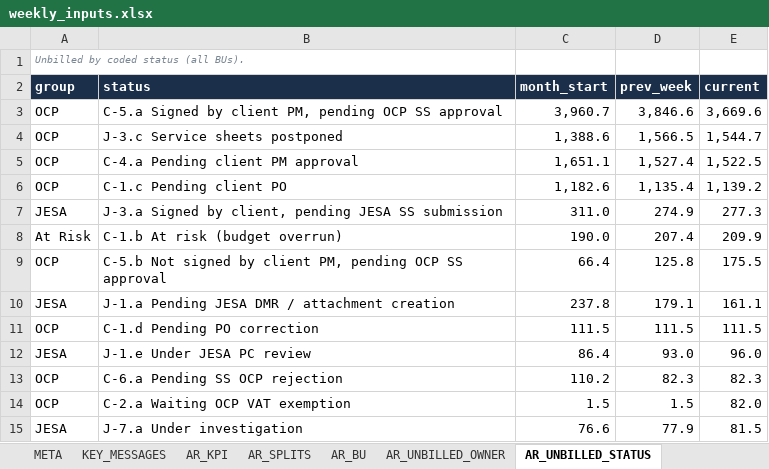
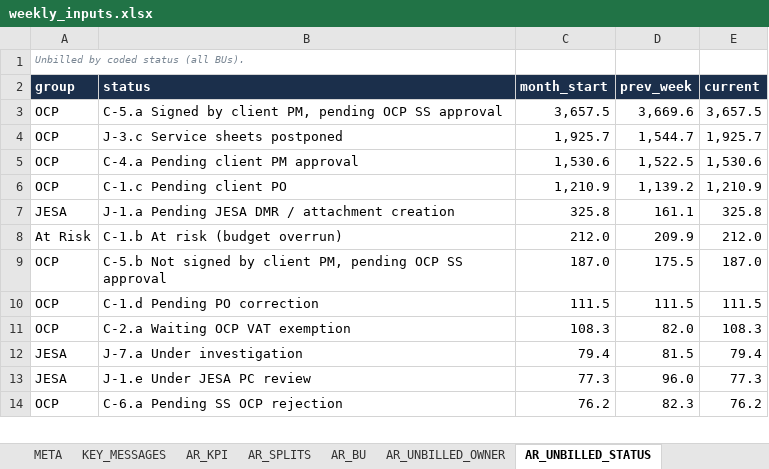
Before and after one commit to cherkaouihassan-art/Skills-Repo, an Excel workbook: weekly-ar-cash-deck/inputs/weekly_inputs.xlsx, sheet AR_UNBILLED_STATUS, drawn as a sheet; only a part is shown; values as stored, in another font and other column widths than the file's, no borders; removed rows and columns are numbered as before the commit, all else as after; the diff covers the shown part only; the diff names each change by its address in the sheet, - before the commit and + after, or states it on an @@ line.

```diff
--- a/weekly-ar-cash-deck/inputs/weekly_inputs.xlsx (sheet AR_UNBILLED_STATUS)
+++ b/weekly-ar-cash-deck/inputs/weekly_inputs.xlsx (sheet AR_UNBILLED_STATUS)
-C3 (month_start): 3,960.7
+C3 (month_start): 3,657.5
-D3 (prev_week): 3,846.6
+D3 (prev_week): 3,669.6
-E3 (current): 3,669.6
+E3 (current): 3,657.5
-C4 (month_start): 1,388.6
+C4 (month_start): 1,925.7
-D4 (prev_week): 1,566.5
+D4 (prev_week): 1,544.7
-E4 (current): 1,544.7
+E4 (current): 1,925.7
-C5 (month_start): 1,651.1
+C5 (month_start): 1,530.6
-D5 (prev_week): 1,527.4
+D5 (prev_week): 1,522.5
-E5 (current): 1,522.5
+E5 (current): 1,530.6
-C6 (month_start): 1,182.6
+C6 (month_start): 1,210.9
-D6 (prev_week): 1,135.4
+D6 (prev_week): 1,139.2
-E6 (current): 1,139.2
+E6 (current): 1,210.9
-row 7: JESA | J-3.a Signed by client, pending JESA SS submission | 311.0 | 274.9 | 277.3
+row 7: JESA | J-1.a Pending JESA DMR / attachment creation | 325.8 | 161.1 | 325.8
-C8 (month_start): 190.0
+C8 (month_start): 212.0
-D8 (prev_week): 207.4
+D8 (prev_week): 209.9
-E8 (current): 209.9
+E8 (current): 212.0
-C9 (month_start): 66.4
+C9 (month_start): 187.0
-D9 (prev_week): 125.8
+D9 (prev_week): 175.5
-E9 (current): 175.5
+E9 (current): 187.0
-row 10: JESA | J-1.a Pending JESA DMR / attachment creation | 237.8 | 179.1 | 161.1
+row 11: OCP | C-2.a Waiting OCP VAT exemption | 108.3 | 82.0 | 108.3
+row 12: JESA | J-7.a Under investigation | 79.4 | 81.5 | 79.4
-C13 (month_start): 86.4
+C13 (month_start): 77.3
-D13 (prev_week): 93.0
+D13 (prev_week): 96.0
-E13 (current): 96.0
+E13 (current): 77.3
-C14 (month_start): 110.2
+C14 (month_start): 76.2
-E14 (current): 82.3
+E14 (current): 76.2
-row 14: OCP | C-2.a Waiting OCP VAT exemption | 1.5 | 1.5 | 82.0
-row 15: JESA | J-7.a Under investigation | 76.6 | 77.9 | 81.5
```
Also changed, not shown: 3 added rows, 3 removed rows and 18 edited cells elsewhere in this sheet, sheet AR_BU_DETAIL, sheet AR_BU_PROJECTS, sheet JESA_UNBILLED_BU_STATUS, sheet AR_SIGNED_PROJECT_STATUS, sheet NONOCP_PROJECTS, sheet AR_SIGNED_BU, 31 more sheets, 9 other files.
